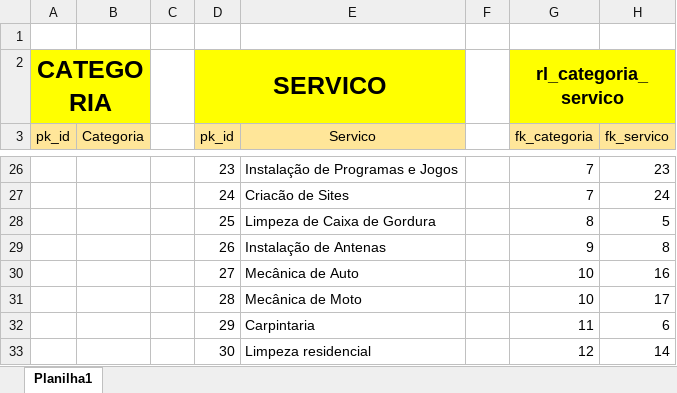
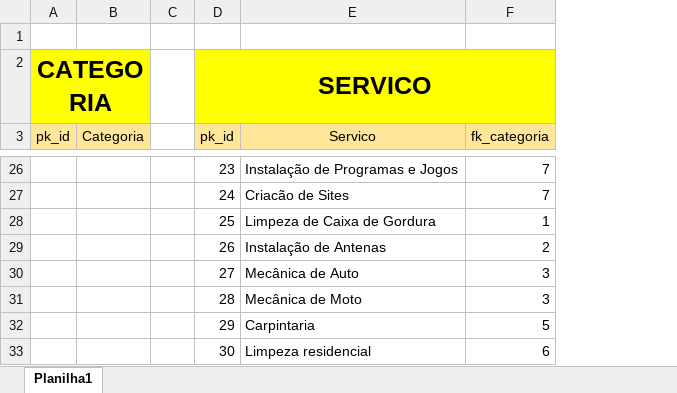
Before and after one commit to Lucianaeu01/myWork, an Excel workbook: documentacao/DB/Tabelas de serviço, categoria e relação serviço-categoria.xlsx, sheet Planilha1, drawn as a sheet; only a part is shown, gaps mark what is left out; values as stored, in another font and other column widths than the file's, no borders; removed rows and columns are numbered as before the commit, all else as after; the diff covers the shown part only; the diff names each change by its address in the sheet, - before the commit and + after, or states it on an @@ line.

Commit message:
Tabelas de serviço, categoria atualizadas
tabelas atualizadas

```diff
--- a/documentacao/DB/Tabelas de serviço, categoria e relação serviço-categoria.xlsx (sheet Planilha1)
+++ b/documentacao/DB/Tabelas de serviço, categoria e relação serviço-categoria.xlsx (sheet Planilha1)
-column F, empty
-column H (fk_servico), rows 26-33: 23 | 24 | 5 | 8 | 16 | 17 | 6 | 14
-D2:E2 merged
+D2:F2 merged
-F2 (fk_categoria): rl_categoria_servico
+F2 (fk_categoria): (empty)
-G2:H2 merged
-F28 (fk_categoria): 8
+F28 (fk_categoria): 1
-F29 (fk_categoria): 9
+F29 (fk_categoria): 2
-F30:F31 (fk_categoria): 10
+F30:F31 (fk_categoria): 3
-F32 (fk_categoria): 11
+F32 (fk_categoria): 5
-F33 (fk_categoria): 12
+F33 (fk_categoria): 6
```
Also changed, not shown: 15 edited cells elsewhere in this sheet.
